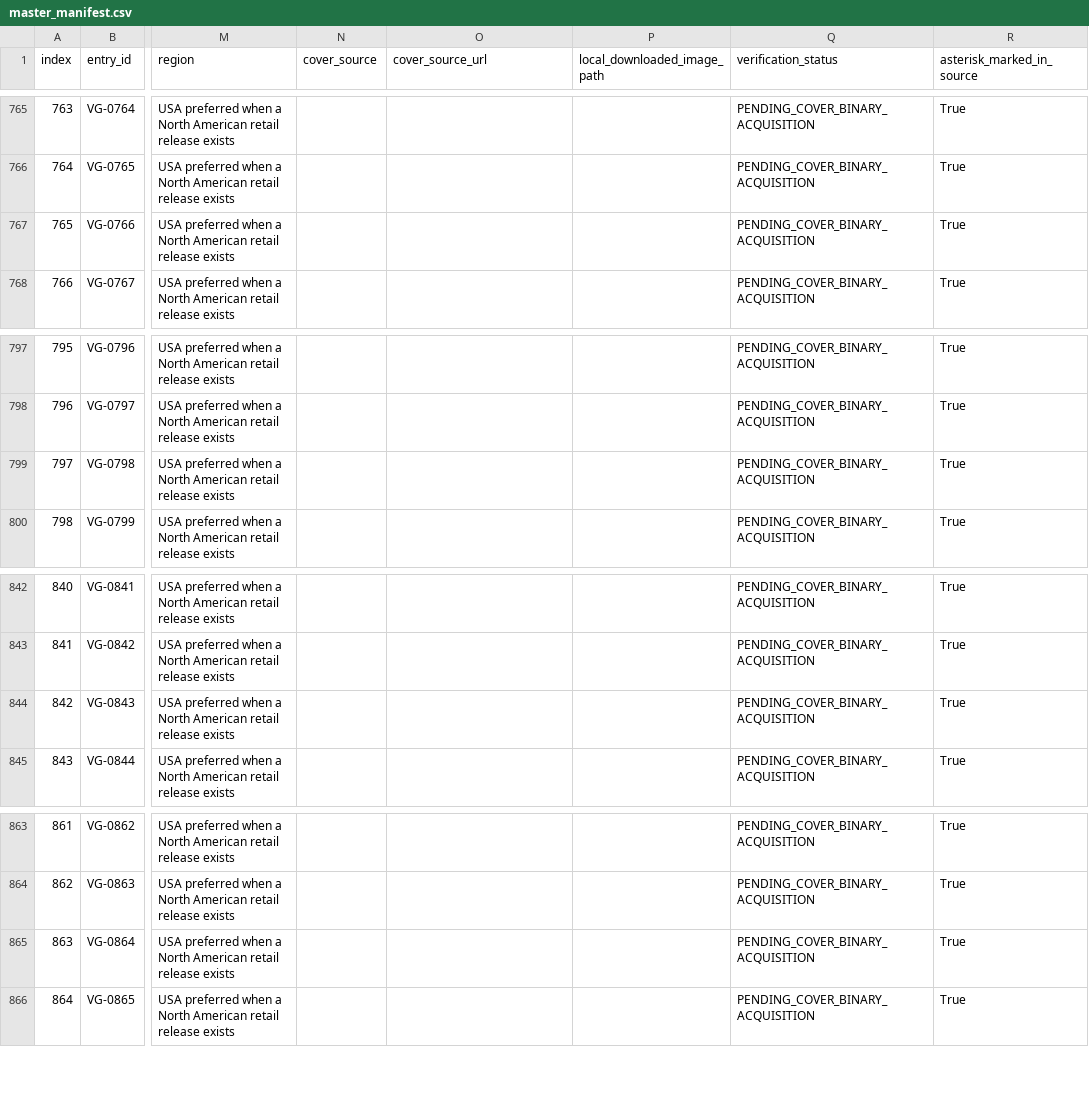
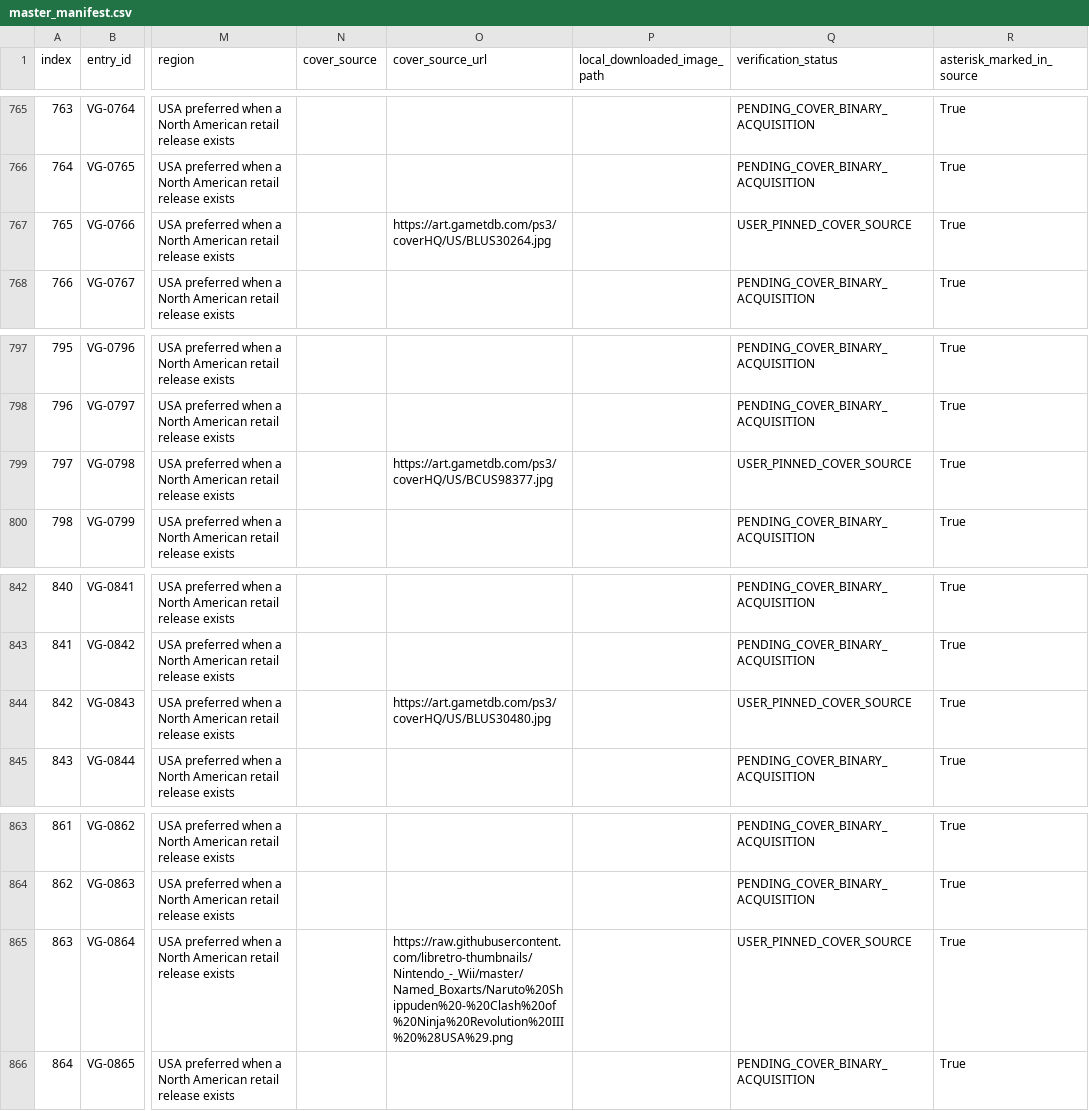
Before and after one commit to treberry1999-spec/game-cover-pdf-builder, a CSV file: master_manifest.csv, drawn as a sheet; only a part is shown, gaps mark what is left out; the diff covers the shown part only; the diff names each change by its address in the sheet, - before the commit and + after, or states it on an @@ line.

Commit message:
Pin exact cover sources for remaining corrected 2000s entries

```diff
--- a/master_manifest.csv
+++ b/master_manifest.csv
-O767 (cover_source_url): (empty)
+O767 (cover_source_url): https://art.gametdb.com/ps3/coverHQ/US/BLUS30264.jpg
-Q767 (verification_status): PENDING_COVER_BINARY_ACQUISITION
+Q767 (verification_status): USER_PINNED_COVER_SOURCE
-O799 (cover_source_url): (empty)
+O799 (cover_source_url): https://art.gametdb.com/ps3/coverHQ/US/BCUS98377.jpg
-Q799 (verification_status): PENDING_COVER_BINARY_ACQUISITION
+Q799 (verification_status): USER_PINNED_COVER_SOURCE
-O844 (cover_source_url): (empty)
+O844 (cover_source_url): https://art.gametdb.com/ps3/coverHQ/US/BLUS30480.jpg
-Q844 (verification_status): PENDING_COVER_BINARY_ACQUISITION
+Q844 (verification_status): USER_PINNED_COVER_SOURCE
-O865 (cover_source_url): (empty)
+O865 (cover_source_url): https://raw.githubusercontent.com/libretro-thumbnails/Nintendo_-_Wii/master/Named_Boxarts/Naruto%20Shippuden%20-%20Clash%20of%20Ninja%20Revolution%20III%20%28USA%29.png
-Q865 (verification_status): PENDING_COVER_BINARY_ACQUISITION
+Q865 (verification_status): USER_PINNED_COVER_SOURCE
```
Also changed, not shown: 18 edited cells elsewhere in this file.
